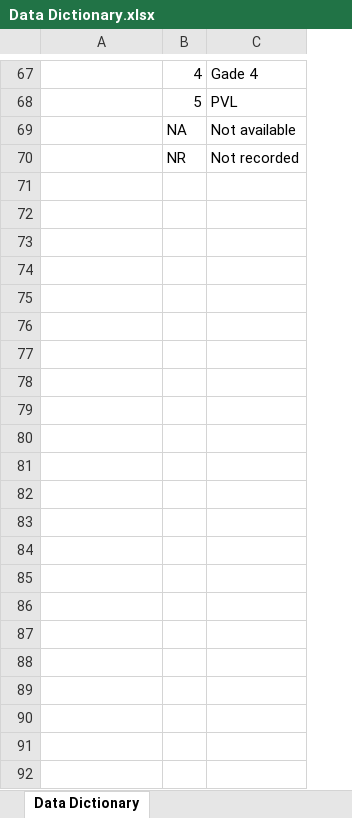
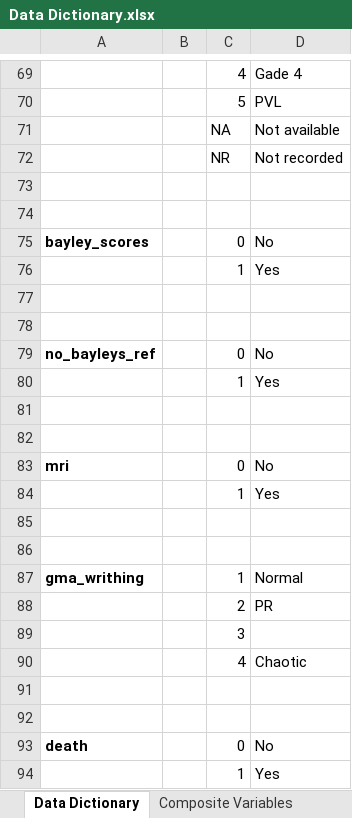
Before and after one commit to alexgaffneyrot/ciara-project, an Excel workbook: Data Dictionary.xlsx, sheet Data Dictionary, drawn as a sheet; only a part is shown, gaps mark what is left out; values as stored, in another font and other column widths than the file's, no borders; the diff covers the shown part only; the diff names each change by its address in the sheet, - before the commit and + after, or states it on an @@ line.

Commit message:
Update to script and data dictionary - composite outcomes

```diff
--- a/Data Dictionary.xlsx (sheet Data Dictionary)
+++ b/Data Dictionary.xlsx (sheet Data Dictionary)
+sheet tab: Composite Variables
+column B, empty
+row 73: (empty)
+row 74: (empty)
+row 75: bayley_scores |  | 0 | No
+row 76:  |  | 1 | Yes
+row 77: (empty)
+row 78: (empty)
+row 79: no_bayleys_ref |  | 0 | No
+row 80:  |  | 1 | Yes
+row 81: (empty)
+row 82: (empty)
+row 83: mri |  | 0 | No
+row 84:  |  | 1 | Yes
+row 85: (empty)
+row 86: (empty)
+row 87: gma_writhing |  | 1 | Normal
+row 88:  |  | 2 | PR
+row 89:  |  | 3
+row 90:  |  | 4 | Chaotic
+row 91: (empty)
+row 92: (empty)
+row 93: death |  | 0 | No
+row 94:  |  | 1 | Yes
```
Also changed, not shown: 5 added rows, 3 removed rows and 21 edited cells elsewhere in this sheet, 1 other file.
